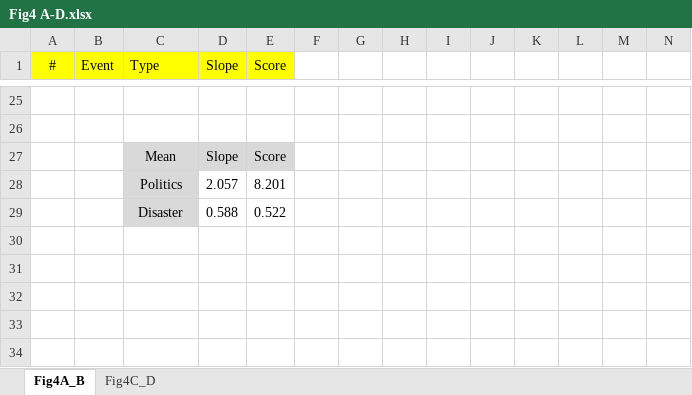
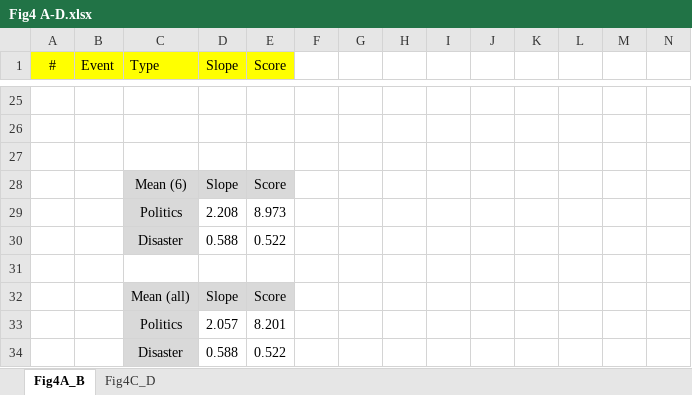
Before and after one commit to OmerNeter/tweets_politics_project, an Excel workbook: Fig4 A-D.xlsx, sheet Fig4A_B, drawn as a sheet; only a part is shown, gaps mark what is left out; values as stored, in another font and other column widths than the file's, no borders; charts and pictures not drawn; addresses are those after the commit; rows hold the shown columns only; the diff names each change by its address in the sheet, - before the commit and + after, or states it on an @@ line.

Commit message:
Updates means of fig 2, 3, 4.
Updates means for 6 and 10 political cascades.

```diff
--- a/Fig4 A-D.xlsx (sheet Fig4A_B)
+++ b/Fig4 A-D.xlsx (sheet Fig4A_B)
+row 27: (empty)
-C28 (Type): Mean
+C28 (Type): Mean (6)
+row 29:  |  | Politics | 2.208 | 8.973
+row 30:  |  | Disaster | 0.588 | 0.522
+row 31: (empty)
+row 32:  |  | Mean (all) | Slope | Score
```
Also changed, not shown: sheet Fig4C_D, formulas that keep their value.
